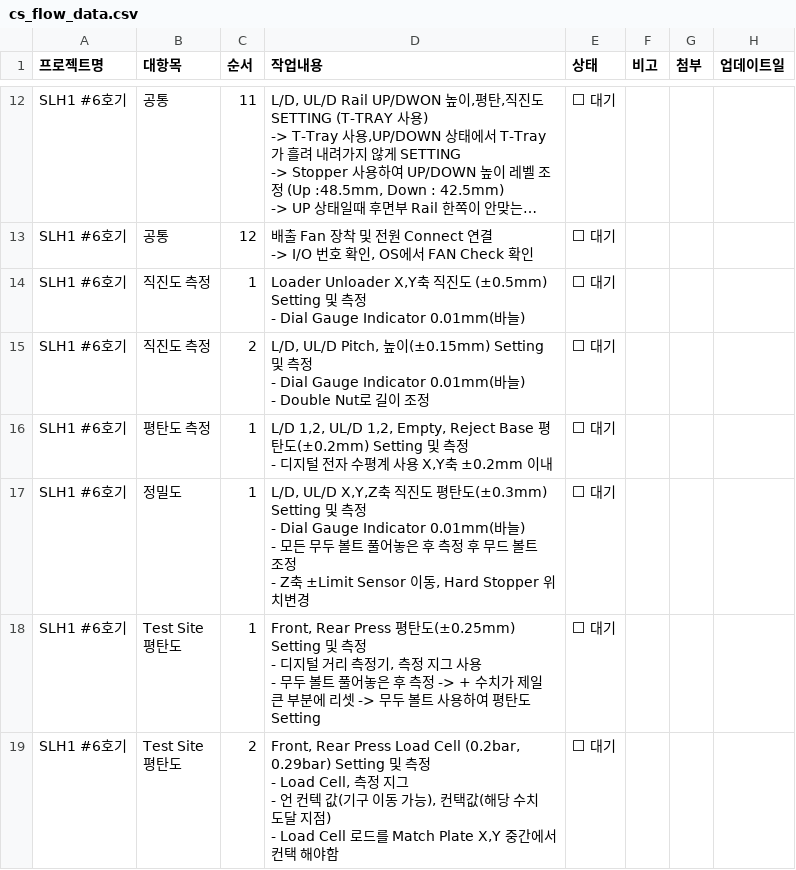
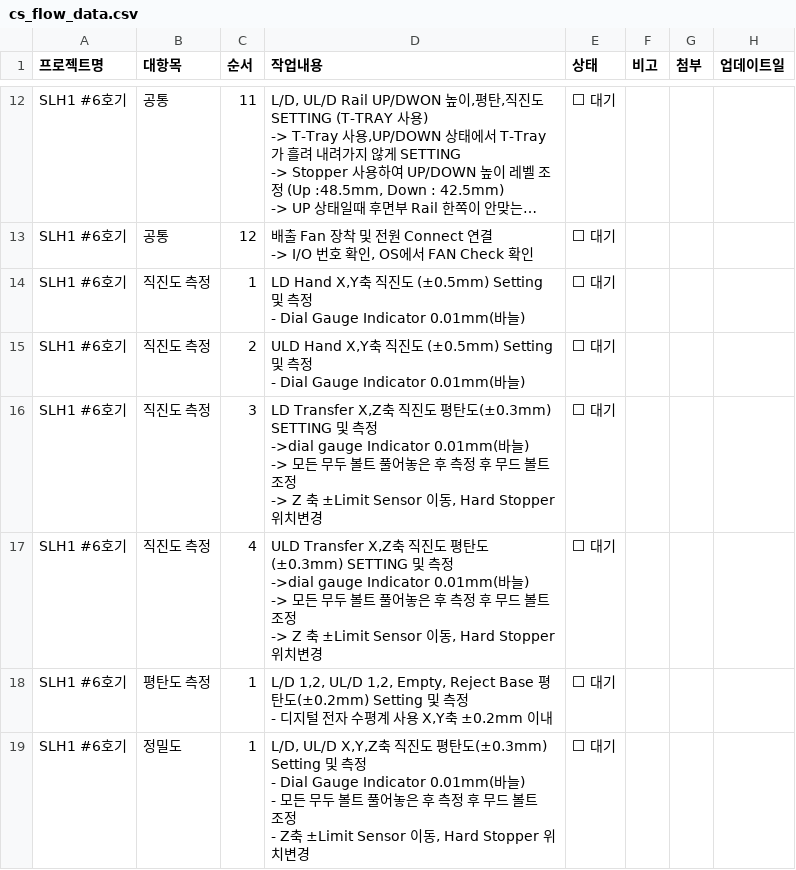
Before and after one commit to Saltlightchoi/my-work-log, a CSV file: cs_flow_data.csv, drawn as a sheet; only a part is shown, gaps mark what is left out; the shorter side is filled out with more unchanged rows; long unchanged cells end in ….

Commit message:
Update: SLH1 #6호기

```diff
--- a/cs_flow_data.csv
+++ b/cs_flow_data.csv
@@ -30,7 +30,14 @@ SLH1 #6호기,공통,12,"배출 Fan 장착 및 전원 Connect 연결
  -> I/O 번호 확인, OS에서 FAN Check 확인",⬜ 대기,,,
-SLH1 #6호기,직진도 측정,1,"Loader Unloader X,Y축 직진도 (±0.5mm) Setting 및 측정
-- Dial Gauge Indicator 0.01mm(바늘)",⬜ 대기,,,
-SLH1 #6호기,직진도 측정,2,"L/D, UL/D Pitch, 높이(±0.15mm) Setting 및 측정
-- Dial Gauge Indicator 0.01mm(바늘)
-- Double Nut로 길이 조정",⬜ 대기,,,
+SLH1 #6호기,직진도 측정,1,"LD Hand X,Y축 직진도 (±0.5mm) Setting 및 측정
+- Dial Gauge Indicator 0.01mm(바늘)",⬜ 대기,,,
+SLH1 #6호기,직진도 측정,2,"ULD Hand X,Y축 직진도 (±0.5mm) Setting 및 측정
+- Dial Gauge Indicator 0.01mm(바늘)",⬜ 대기,,,
+SLH1 #6호기,직진도 측정,3,"LD Transfer X,Z축 직진도 평탄도(±0.3mm) SETTING 및 측정
+ ->dial gauge Indicator  0.01mm(바늘)
+ -> 모든 무두 볼트 풀어놓은 후 측정 후 무드 볼트 조정
+ -> Z 축 ±Limit Sensor 이동, Hard Stopper 위치변경",⬜ 대기,,,
+SLH1 #6호기,직진도 측정,4,"ULD Transfer X,Z축 직진도 평탄도(±0.3mm) SETTING 및 측정
+ ->dial gauge Indicator  0.01mm(바늘)
+ -> 모든 무두 볼트 풀어놓은 후 측정 후 무드 볼트 조정
+ -> Z 축 ±Limit Sensor 이동, Hard Stopper 위치변경",⬜ 대기,,,
 SLH1 #6호기,평탄도 측정,1,"L/D 1,2, UL/D 1,2, Empty, Reject Base 평탄도(±0.2mm) Setting 및 측정
```
